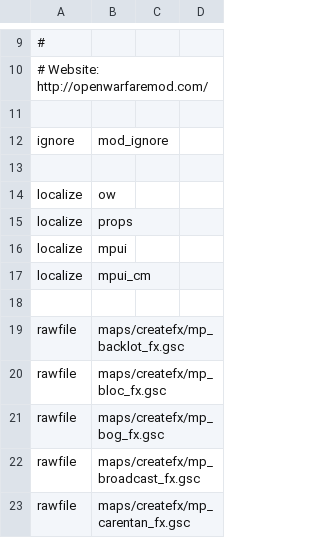
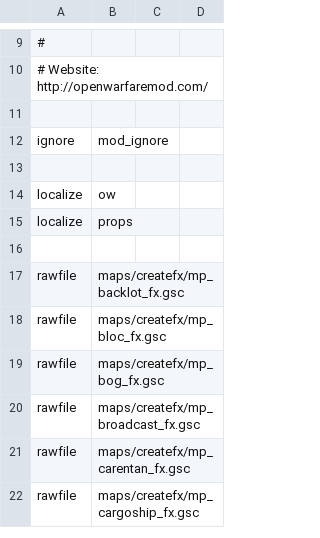
Before and after one commit to ObelardO/Cod4x-Obelwarfare-Mod, a CSV file: _Base/mod.csv, drawn as a sheet; only a part is shown, gaps mark what is left out; the shorter side is filled out with more unchanged rows.

```diff
--- a/_Base/mod.csv
+++ b/_Base/mod.csv
@@ -15,4 +15,2 @@ localize,ow
 localize,props
-localize,mpui
-localize,mpui_cm
 
```
Also changed, not shown: 9 other files.
